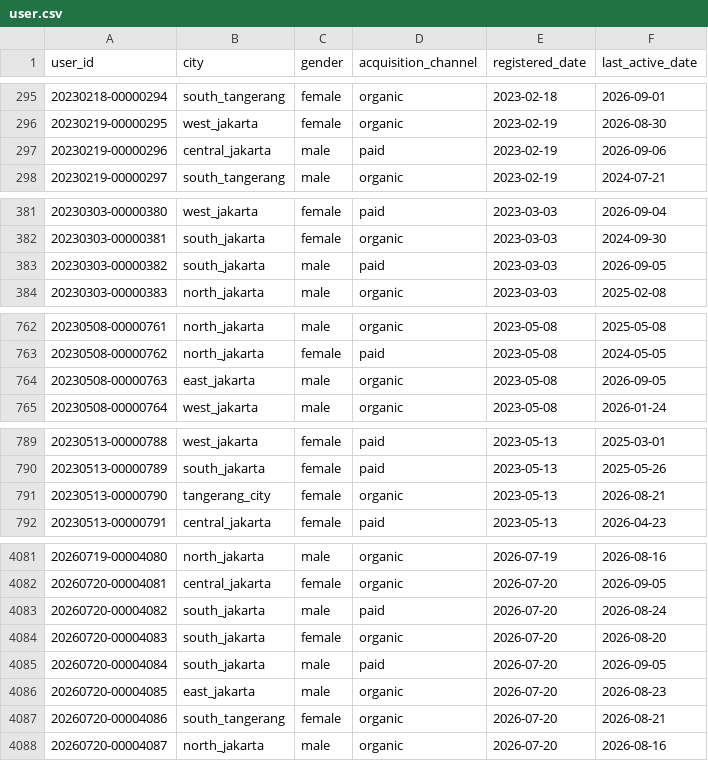
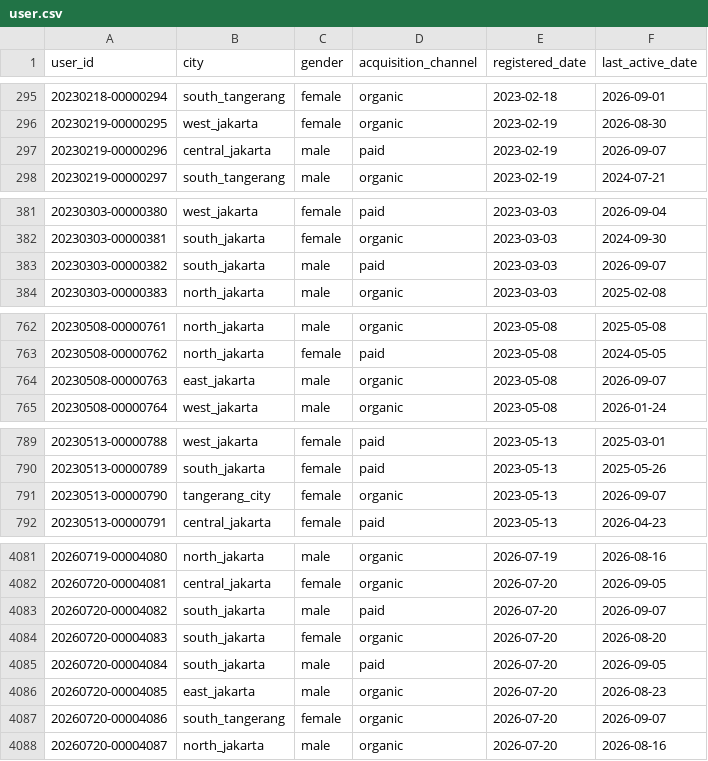
Before and after one commit to ibrasyad/creanu-labs, a CSV file: output/csv-file/user.csv, drawn as a sheet; only a part is shown, gaps mark what is left out; the diff covers the shown part only.

```diff
--- a/output/csv-file/user.csv
+++ b/output/csv-file/user.csv
@@ -296,3 +296,3 @@ user_id,city,gender,acquisition_channel,registered_date,last_active_date
 20230219-00000295,west_jakarta,female,organic,2023-02-19,2026-08-30
-20230219-00000296,central_jakarta,male,paid,2023-02-19,2026-09-06
+20230219-00000296,central_jakarta,male,paid,2023-02-19,2026-09-07
 20230219-00000297,south_tangerang,male,organic,2023-02-19,2024-07-21
@@ -382,3 +382,3 @@ user_id,city,gender,acquisition_channel,registered_date,last_active_date
 20230303-00000381,south_jakarta,female,organic,2023-03-03,2024-09-30
-20230303-00000382,south_jakarta,male,paid,2023-03-03,2026-09-05
+20230303-00000382,south_jakarta,male,paid,2023-03-03,2026-09-07
 20230303-00000383,north_jakarta,male,organic,2023-03-03,2025-02-08
@@ -763,3 +763,3 @@ user_id,city,gender,acquisition_channel,registered_date,last_active_date
 20230508-00000762,north_jakarta,female,paid,2023-05-08,2024-05-05
-20230508-00000763,east_jakarta,male,organic,2023-05-08,2026-09-05
+20230508-00000763,east_jakarta,male,organic,2023-05-08,2026-09-07
 20230508-00000764,west_jakarta,male,organic,2023-05-08,2026-01-24
@@ -790,3 +790,3 @@ user_id,city,gender,acquisition_channel,registered_date,last_active_date
 20230513-00000789,south_jakarta,female,paid,2023-05-13,2025-05-26
-20230513-00000790,tangerang_city,female,organic,2023-05-13,2026-08-21
+20230513-00000790,tangerang_city,female,organic,2023-05-13,2026-09-07
 20230513-00000791,central_jakarta,female,paid,2023-05-13,2026-04-23
@@ -4082,3 +4082,3 @@ user_id,city,gender,acquisition_channel,registered_date,last_active_date
 20260720-00004081,central_jakarta,female,organic,2026-07-20,2026-09-05
-20260720-00004082,south_jakarta,male,paid,2026-07-20,2026-08-24
+20260720-00004082,south_jakarta,male,paid,2026-07-20,2026-09-07
 20260720-00004083,south_jakarta,female,organic,2026-07-20,2026-08-20
@@ -4086,3 +4086,3 @@ user_id,city,gender,acquisition_channel,registered_date,last_active_date
 20260720-00004085,east_jakarta,male,organic,2026-07-20,2026-08-23
-20260720-00004086,south_tangerang,female,organic,2026-07-20,2026-08-21
+20260720-00004086,south_tangerang,female,organic,2026-07-20,2026-09-07
 20260720-00004087,north_jakarta,male,organic,2026-07-20,2026-08-16
```
Also changed, not shown: 2 added rows and 43 edited cells elsewhere in this file, 9 other files.
